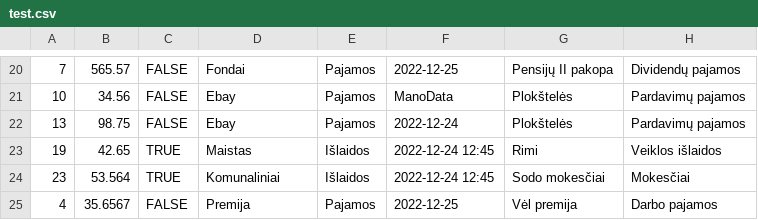
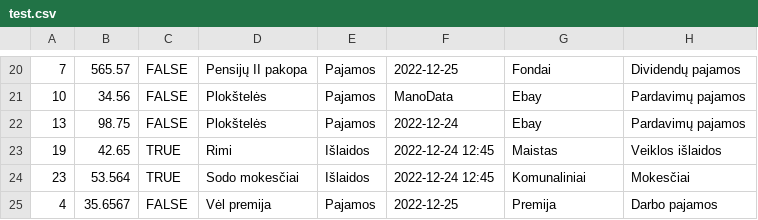
Before and after one commit to Minderis/JAVA_Exam, a CSV file: Projektas "Biudžetas"/IV dalis/src/test.csv, drawn as a sheet; only a part is shown, gaps mark what is left out; the diff covers the shown part only.

```diff
--- a/Projektas "Biudžetas"/IV dalis/src/test.csv
+++ b/Projektas "Biudžetas"/IV dalis/src/test.csv
@@ -20,6 +20,6 @@
-7;565.57;FALSE;Fondai;Pajamos;2022-12-25;Pensijų II pakopa;Dividendų pajamos
-10;34.56;FALSE;Ebay;Pajamos;ManoData;Plokštelės;Pardavimų pajamos
-13;98.75;FALSE;Ebay;Pajamos;2022-12-24;Plokštelės;Pardavimų pajamos
-19;42.65;TRUE;Maistas;Išlaidos;2022-12-24 12:45;Rimi;Veiklos išlaidos
-23;53.564;TRUE;Komunaliniai;Išlaidos;2022-12-24 12:45;Sodo mokesčiai;Mokesčiai
-4;35.6567;FALSE;Premija;Pajamos;2022-12-25;Vėl premija;Darbo pajamos
+7;565.57;FALSE;Pensijų II pakopa;Pajamos;2022-12-25;Fondai;Dividendų pajamos
+10;34.56;FALSE;Plokštelės;Pajamos;ManoData;Ebay;Pardavimų pajamos
+13;98.75;FALSE;Plokštelės;Pajamos;2022-12-24;Ebay;Pardavimų pajamos
+19;42.65;TRUE;Rimi;Išlaidos;2022-12-24 12:45;Maistas;Veiklos išlaidos
+23;53.564;TRUE;Sodo mokesčiai;Išlaidos;2022-12-24 12:45;Komunaliniai;Mokesčiai
+4;35.6567;FALSE;Vėl premija;Pajamos;2022-12-25;Premija;Darbo pajamos
```
Also changed, not shown: 34 edited cells elsewhere in this file, 3 other files.
